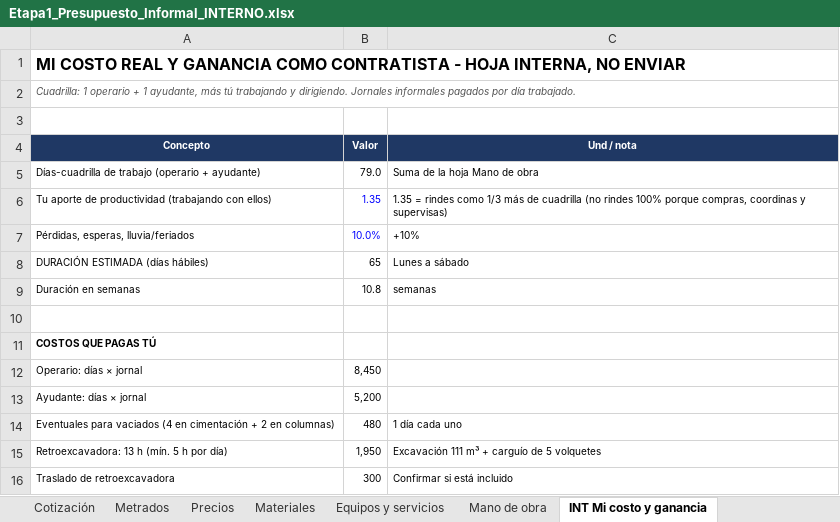
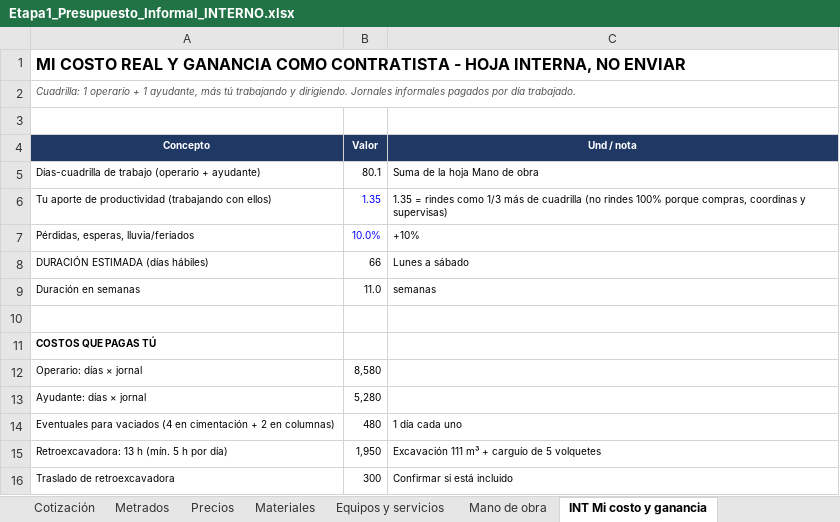
Before and after one commit to layosixsix92/Web-catalogo-fremiotstudio3d, an Excel workbook: metrados/Etapa1_Presupuesto_Informal_INTERNO.xlsx, sheet INT Mi costo y ganancia, drawn as a sheet; only a part is shown; values as stored, in another font and other column widths than the file's, no borders; the diff covers the shown part only; the diff names each change by its address in the sheet, - before the commit and + after, or states it on an @@ line.

```diff
--- a/metrados/Etapa1_Presupuesto_Informal_INTERNO.xlsx (sheet INT Mi costo y ganancia)
+++ b/metrados/Etapa1_Presupuesto_Informal_INTERNO.xlsx (sheet INT Mi costo y ganancia)
-B5 (Valor): 79.0
+B5 (Valor): 80.1
-B8 (Valor): 65
+B8 (Valor): 66
-B9 (Valor): 10.8
+B9 (Valor): 11.0
-B12 (Valor): 8,450
+B12 (Valor): 8,580
-B13 (Valor): 5,200
+B13 (Valor): 5,280
```
Also changed, not shown: 11 edited cells elsewhere in this sheet, sheet Cotización, sheet Metrados, sheet Materiales, sheet Mano de obra, metrados/Etapa1_Cotizacion_CLIENTE.xlsx.
